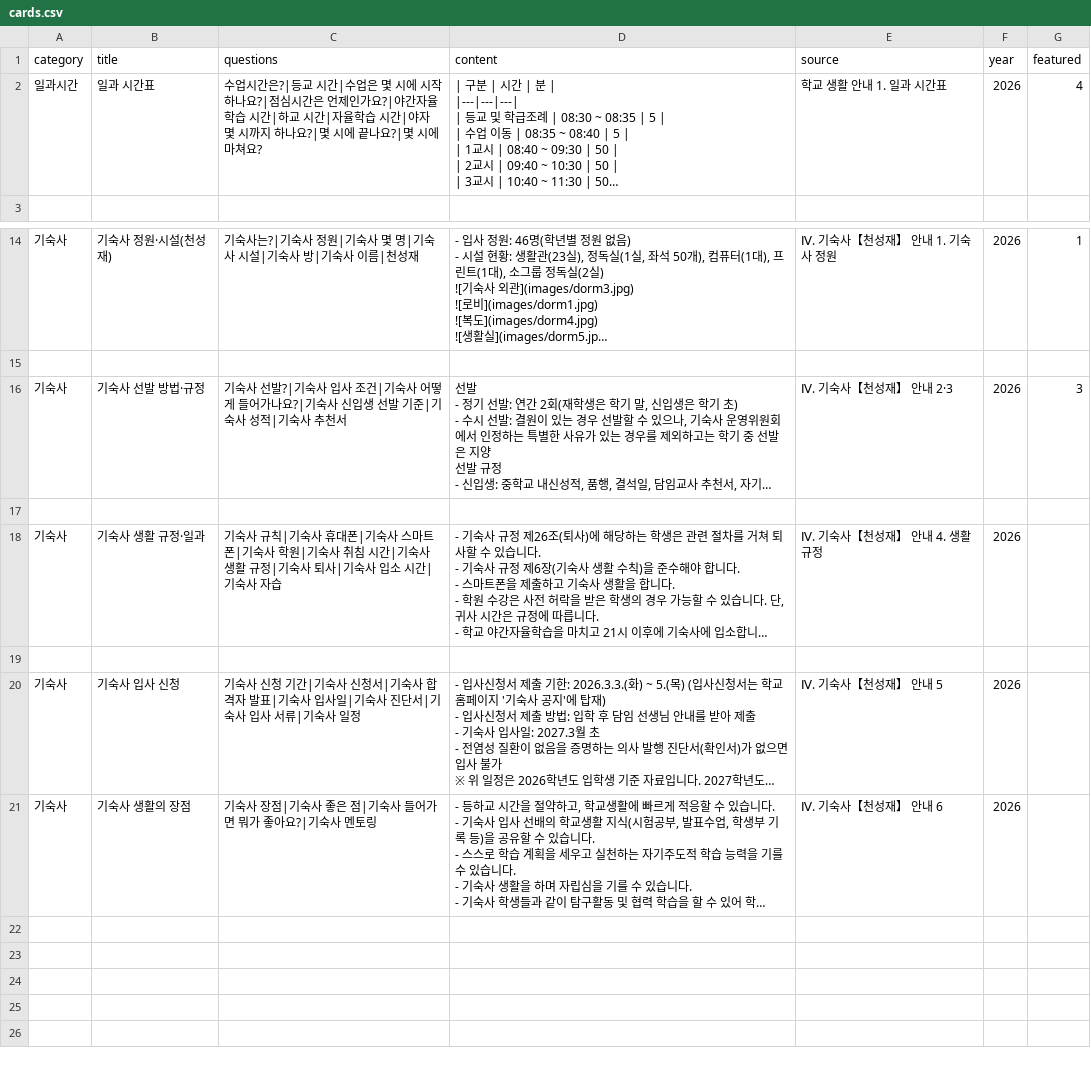
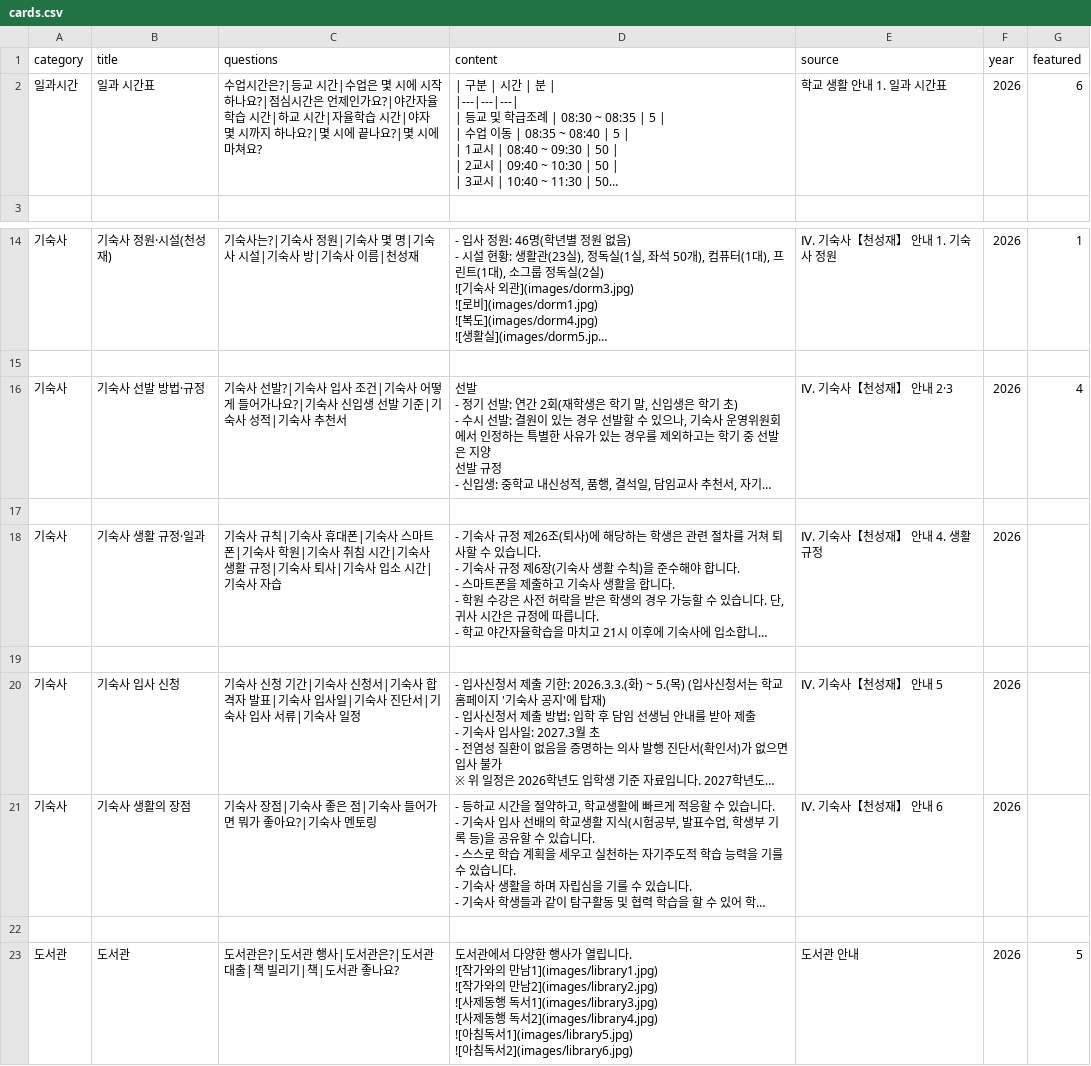
Before and after one commit to youngyong2-hash/yangsanGO, a CSV file: cards.csv, drawn as a sheet; only a part is shown, gaps mark what is left out; long unchanged cells end in …; ↵ is a line break in a cell; the diff names each change by its address in the sheet, - before the commit and + after, or states it on an @@ line.

Commit message:
Revise cards.csv with updated school information
Updated the content and structure of the cards.csv file, including new categories and questions related to school life, curriculum, dress code, dormitory regulations, and library information.

```diff
--- a/cards.csv
+++ b/cards.csv
-G2 (featured): 4
+G2 (featured): 6
-G16 (featured): 3
+G16 (featured): 4
+row 22: (empty)
+row 23: 도서관 | 도서관 | 도서관은?|도서관 행사|도서관은?|도서관 대출|책 빌리기|책|도서관 좋나요? | 도서관에서 다양한 행사가 열립니다. ↵ ![작가와의 만남1](images/library1.jpg) ↵ ![작가와의 만남2](images/library2.jpg) ↵ ![사제동행 독서1](images/library3.jpg) ↵ ![사제동행 독서2](images/library4.jpg) ↵ ![아침독서1](images/library5.jpg) ↵ ![아침독서2](images/library6.jpg) | 도서관 안내 | 2026 | 5
```
